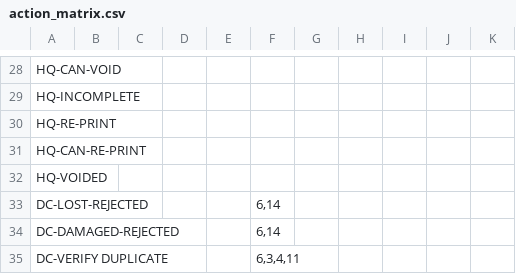
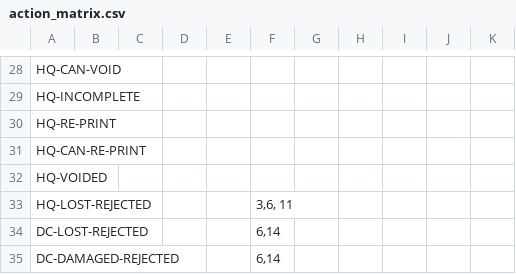
Before and after one commit to HISMalawi/ebrs-touch, a CSV file: app/assets/data/action_matrix.csv, drawn as a sheet; only a part is shown, gaps mark what is left out; the shorter side is filled out with more unchanged rows; the diff names each change by its address in the sheet, - before the commit and + after, or states it on an @@ line.

```diff
--- a/app/assets/data/action_matrix.csv
+++ b/app/assets/data/action_matrix.csv
+row 33: HQ-LOST-REJECTED |  |  |  |  | 3,6, 11
```
Also changed, not shown: 2 other files.
